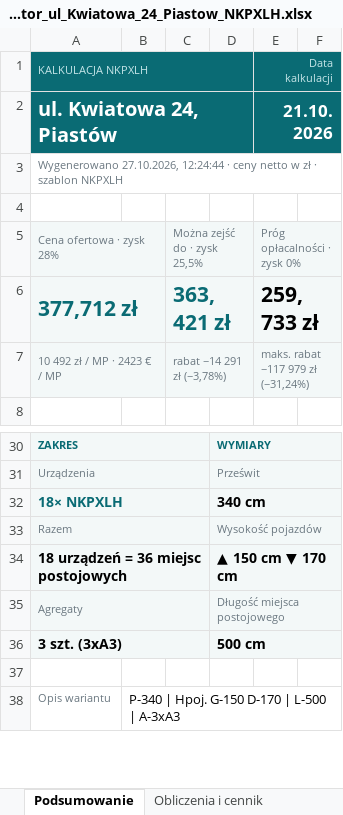
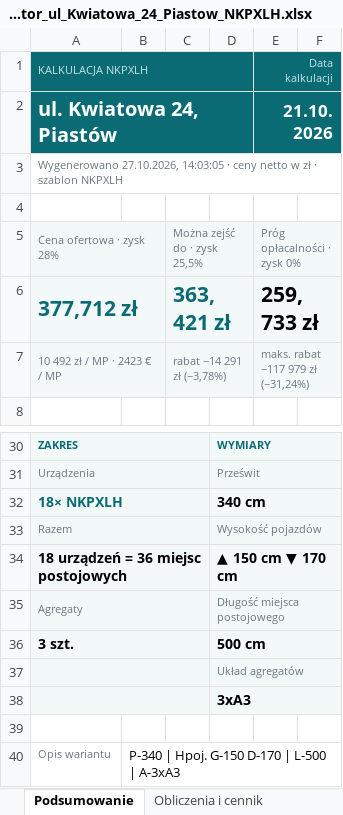
Before and after one commit to stan719/adobeee1, an Excel workbook: kalkulator-nk38/przyklady/Kalkulator_ul_Kwiatowa_24_Piastow_NKPXLH.xlsx, sheet Podsumowanie, drawn as a sheet; only a part is shown, gaps mark what is left out; values as stored, in another font and other column widths than the file's, no borders; the diff names each change by its address in the sheet, - before the commit and + after, or states it on an @@ line.

```diff
--- a/kalkulator-nk38/przyklady/Kalkulator_ul_Kwiatowa_24_Piastow_NKPXLH.xlsx (sheet Podsumowanie)
+++ b/kalkulator-nk38/przyklady/Kalkulator_ul_Kwiatowa_24_Piastow_NKPXLH.xlsx (sheet Podsumowanie)
-A3: Wygenerowano 27.10.2026, 12:24:44 · ceny…
+A3: Wygenerowano 27.10.2026, 14:03:05 · ceny…
-A36: 3 szt. (3xA3)
+A36: 3 szt.
+row 37:  |  |  | Układ agregatów
+row 38:  |  |  | 3xA3
```
Also changed, not shown: kalkulator-nk38/przyklady/Kalkulator_ul_Lesna_5_Wroclaw_NK41.xlsx, kalkulator-nk38/przyklady/Kalkulator_ul_Lipowa_12_Krakow_NK38.xlsx, 20 other files.
